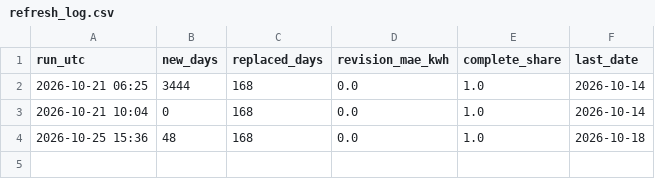
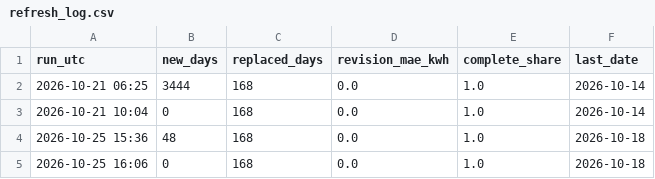
Before and after one commit to THEEROUVEN-data/climamu, a CSV file: app/data/refresh_log.csv, drawn as a sheet; the diff names each change by its address in the sheet, - before the commit and + after, or states it on an @@ line.

```diff
--- a/app/data/refresh_log.csv
+++ b/app/data/refresh_log.csv
+row 5: 2026-10-25 16:06 | 0 | 168 | 0.0 | 1.0 | 2026-10-18
```
Also changed, not shown: 1 other file.
